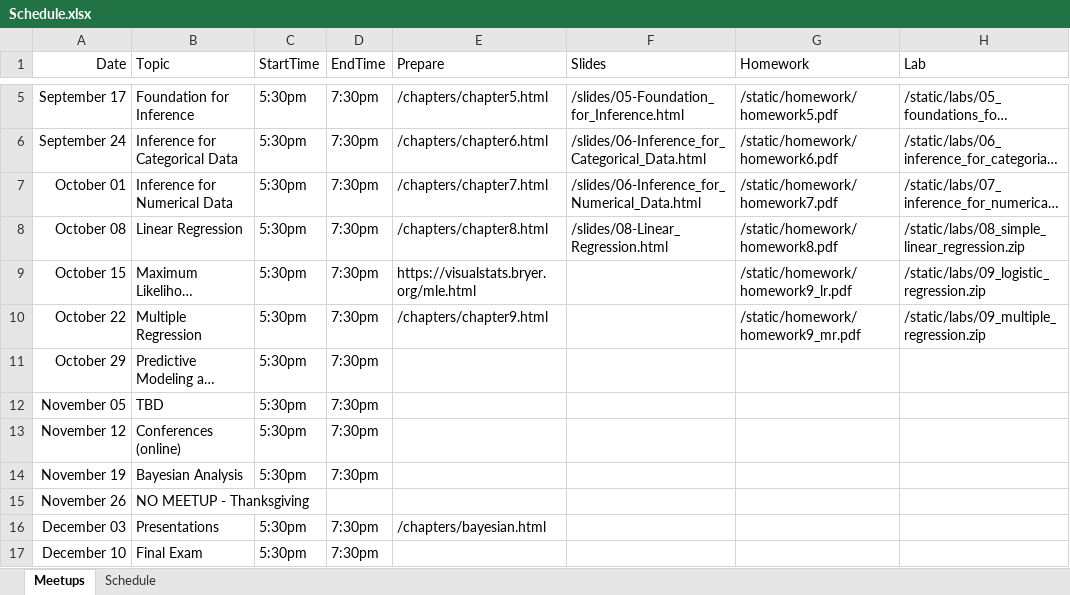
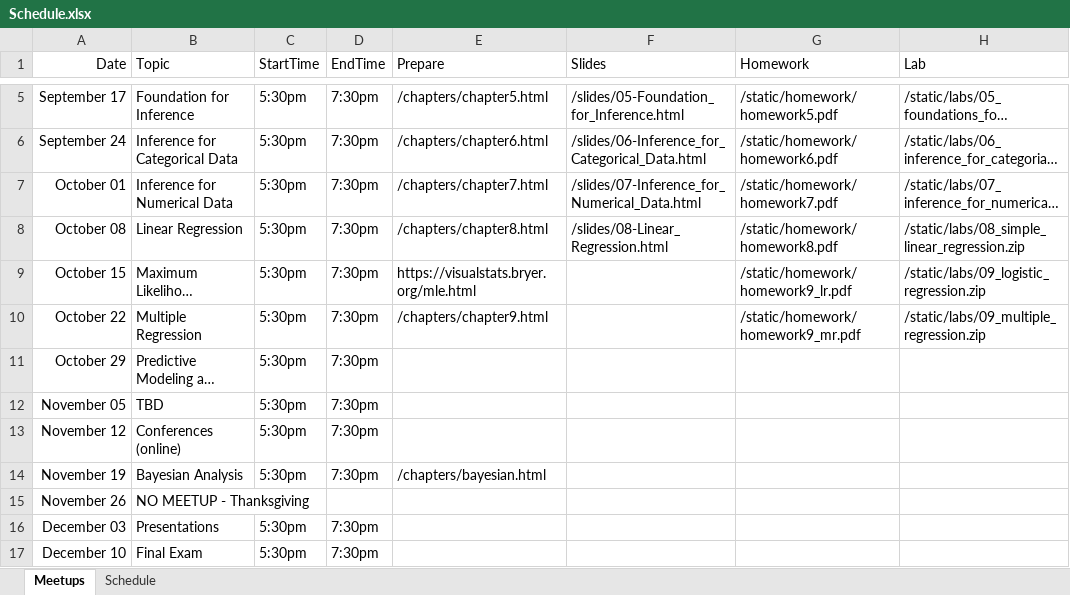
Before and after one commit to jbryer/DAV5300-2024--Fall, an Excel workbook: Schedule.xlsx, sheet Meetups, drawn as a sheet; only a part is shown, gaps mark what is left out; long unchanged cells end in …; values as stored, in another font and other column widths than the file's, no borders; the diff names each change by its address in the sheet, - before the commit and + after, or states it on an @@ line.

Commit message:
Updated link for slides.

```diff
--- a/Schedule.xlsx (sheet Meetups)
+++ b/Schedule.xlsx (sheet Meetups)
-F7 (Slides): /slides/06-Inference_for_Numerical_Data.html
+F7 (Slides): /slides/07-Inference_for_Numerical_Data.html
-E14 (Prepare): (empty)
+E14 (Prepare): /chapters/bayesian.html
-E16 (Prepare): /chapters/bayesian.html
+E16 (Prepare): (empty)
```
Also changed, not shown: 5 other files.
